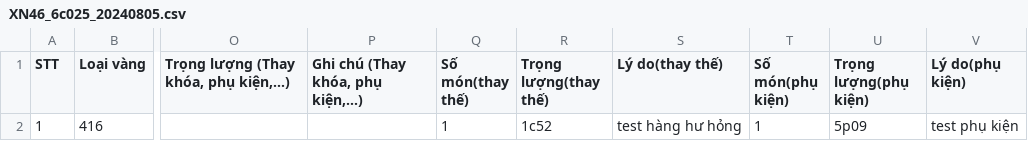
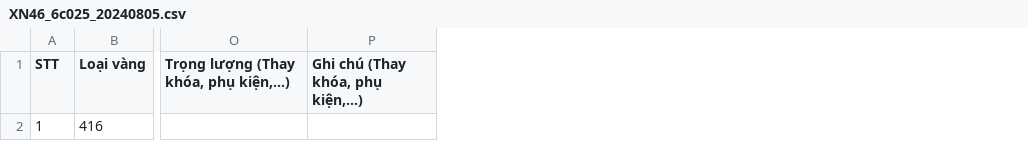
Before and after one commit to goldappversion3/HiepThanh_Data, a CSV file: source/data/page_XiNgoai/1/XN46_6c025_20240805.csv, drawn as a sheet; only a part is shown, gaps mark what is left out; the diff names each change by its address in the sheet, - before the commit and + after, or states it on an @@ line.

Commit message:
Update file

```diff
--- a/source/data/page_XiNgoai/1/XN46_6c025_20240805.csv
+++ b/source/data/page_XiNgoai/1/XN46_6c025_20240805.csv
-column Q (Số món(thay thế)), row 2: 1
-column R (Trọng lượng(thay thế)), row 2: 1c52
-column S (Lý do(thay thế)), row 2: test hàng hư hỏng
-column T (Số món(phụ kiện)), row 2: 1
-column U (Trọng lượng(phụ kiện)), row 2: 5p09
-column V (Lý do(phụ kiện)), row 2: test phụ kiện
```
